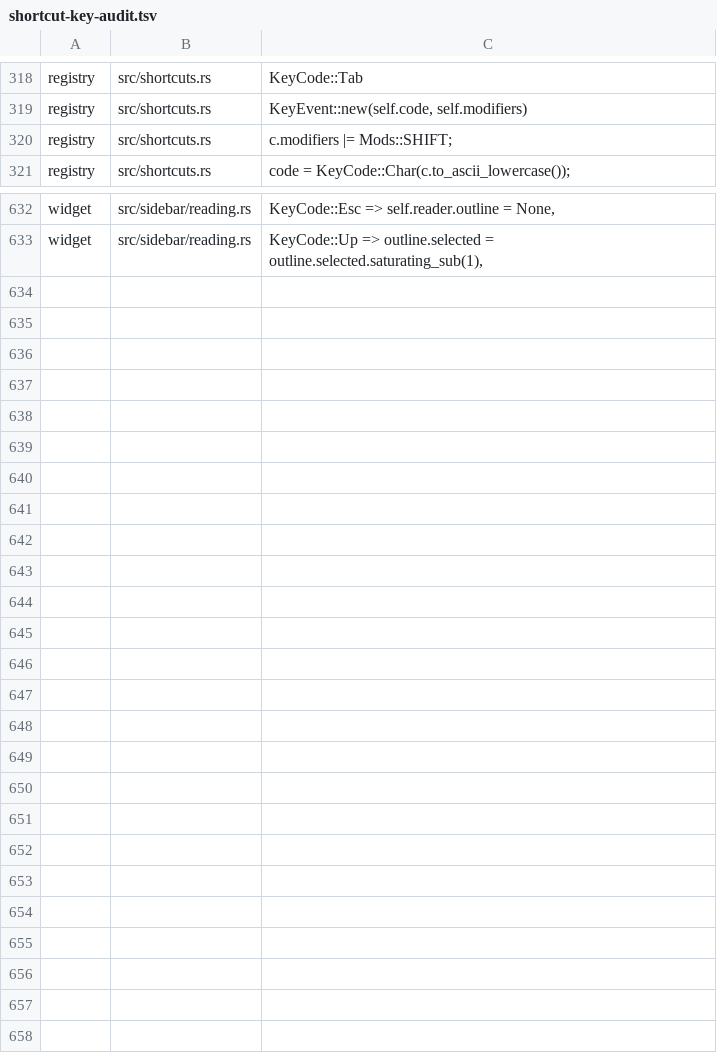
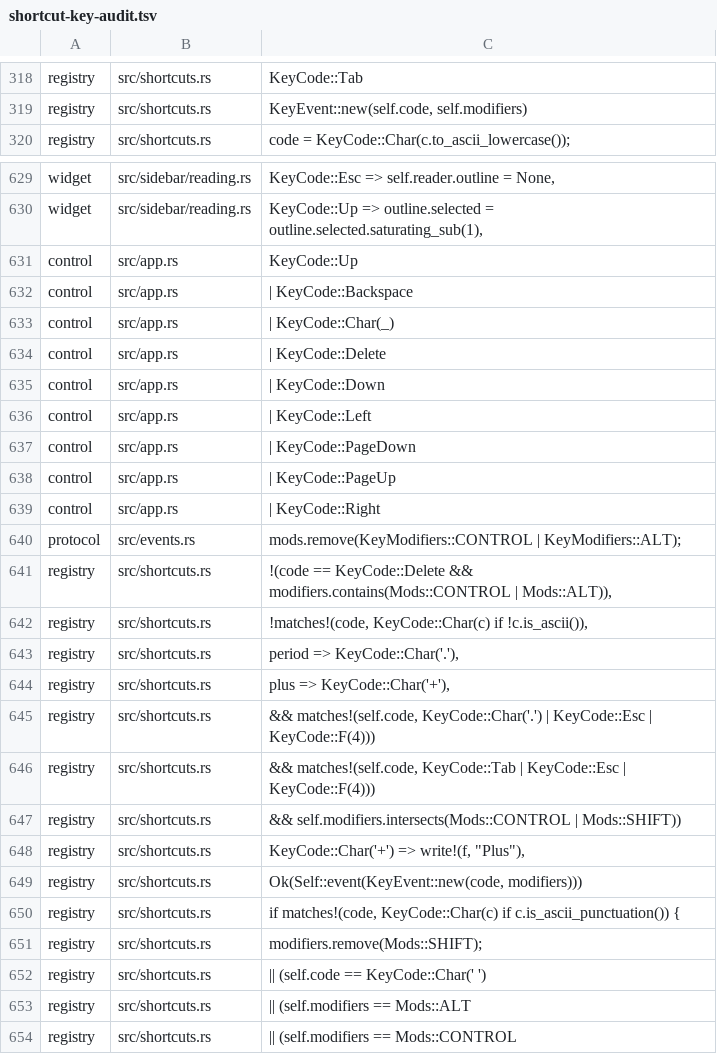
Before and after one commit to jinghu-moon/DevTabs, a TSV file: docs/shortcut-key-audit.tsv, drawn as a sheet; only a part is shown, gaps mark what is left out; removed rows and columns are numbered as before the commit, all else as after; the diff covers the shown part only; the diff names each change by its address in the sheet, - before the commit and + after, or states it on an @@ line.

Commit message:
fix(shortcuts): compile scoped differences and preserve native press ownership

```diff
--- a/docs/shortcut-key-audit.tsv
+++ b/docs/shortcut-key-audit.tsv
-row 320: registry | src/shortcuts.rs | c.modifiers |= Mods::SHIFT;
+row 631: control | src/app.rs | KeyCode::Up
+row 632: control | src/app.rs | | KeyCode::Backspace
+row 633: control | src/app.rs | | KeyCode::Char(_)
+row 634: control | src/app.rs | | KeyCode::Delete
+row 635: control | src/app.rs | | KeyCode::Down
+row 636: control | src/app.rs | | KeyCode::Left
+row 637: control | src/app.rs | | KeyCode::PageDown
+row 638: control | src/app.rs | | KeyCode::PageUp
+row 639: control | src/app.rs | | KeyCode::Right
+row 640: protocol | src/events.rs | mods.remove(KeyModifiers::CONTROL | KeyModifiers::ALT);
+row 641: registry | src/shortcuts.rs | !(code == KeyCode::Delete && modifiers.contains(Mods::CONTROL | Mods::ALT)),
+row 642: registry | src/shortcuts.rs | !matches!(code, KeyCode::Char(c) if !c.is_ascii()),
+row 643: registry | src/shortcuts.rs | period => KeyCode::Char('.'),
+row 644: registry | src/shortcuts.rs | plus => KeyCode::Char('+'),
+row 645: registry | src/shortcuts.rs | && matches!(self.code, KeyCode::Char('.') | KeyCode::Esc | KeyCode::F(4)))
+row 646: registry | src/shortcuts.rs | && matches!(self.code, KeyCode::Tab | KeyCode::Esc | KeyCode::F(4)))
+row 647: registry | src/shortcuts.rs | && self.modifiers.intersects(Mods::CONTROL | Mods::SHIFT))
+row 648: registry | src/shortcuts.rs | KeyCode::Char('+') => write!(f, "Plus"),
+row 649: registry | src/shortcuts.rs | Ok(Self::event(KeyEvent::new(code, modifiers)))
+row 650: registry | src/shortcuts.rs | if matches!(code, KeyCode::Char(c) if c.is_ascii_punctuation()) {
+row 651: registry | src/shortcuts.rs | modifiers.remove(Mods::SHIFT);
+row 652: registry | src/shortcuts.rs | || (self.code == KeyCode::Char(' ')
+row 653: registry | src/shortcuts.rs | || (self.modifiers == Mods::ALT
+row 654: registry | src/shortcuts.rs | || (self.modifiers == Mods::CONTROL
```
Also changed, not shown: 2 removed rows elsewhere in this file, 7 other files.
